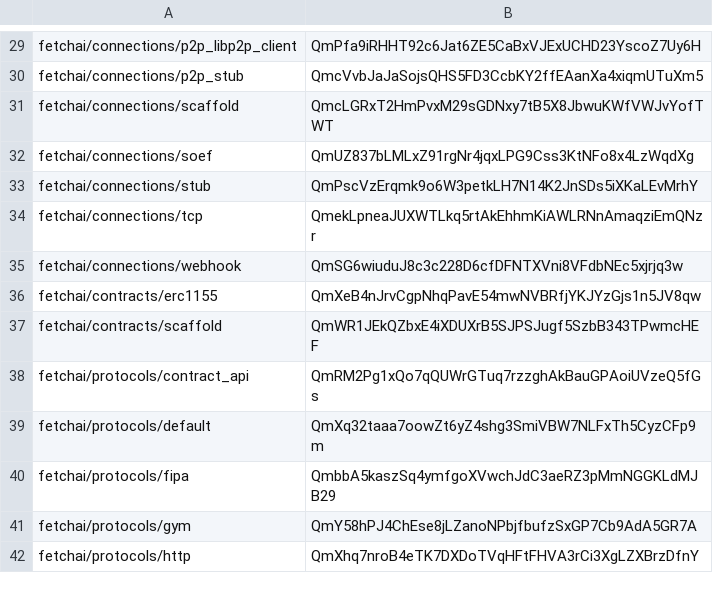
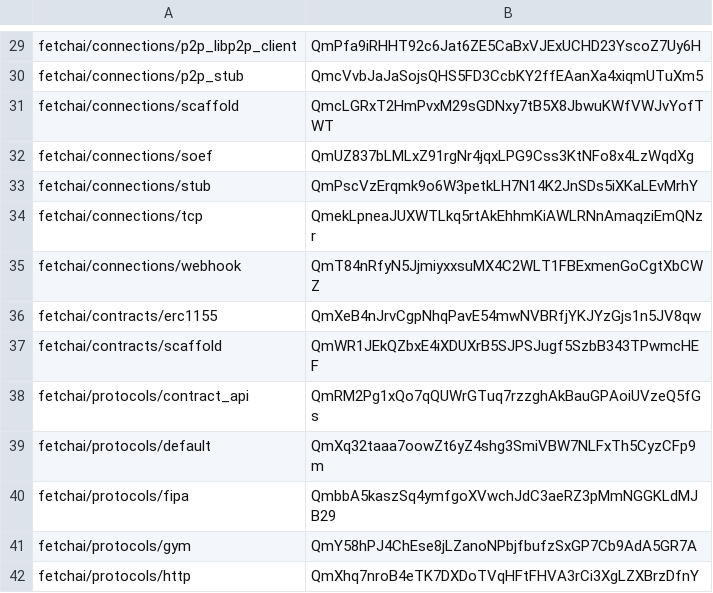
Before and after one commit to legendarydeveloper919/agents-aea, a CSV file: packages/hashes.csv, drawn as a sheet; only a part is shown, gaps mark what is left out; the diff covers the shown part only.

```diff
--- a/packages/hashes.csv
+++ b/packages/hashes.csv
@@ -34,3 +34,3 @@ fetchai/connections/stub,QmPscVzErqmk9o6W3petkLH7N14K2JnSDs5iXKaLEvMrhY
 fetchai/connections/tcp,QmekLpneaJUXWTLkq5rtAkEhhmKiAWLRNnAmaqziEmQNzr
-fetchai/connections/webhook,QmSG6wiuduJ8c3c228D6cfDFNTXVni8VFdbNEc5xjrjq3w
+fetchai/connections/webhook,QmT84nRfyN5JjmiyxxsuMX4C2WLT1FBExmenGoCgtXbCWZ
 fetchai/contracts/erc1155,QmXeB4nJrvCgpNhqPavE54mwNVBRfjYKJYzGjs1n5JV8qw
```
Also changed, not shown: 17 edited cells elsewhere in this file, 45 other files.
